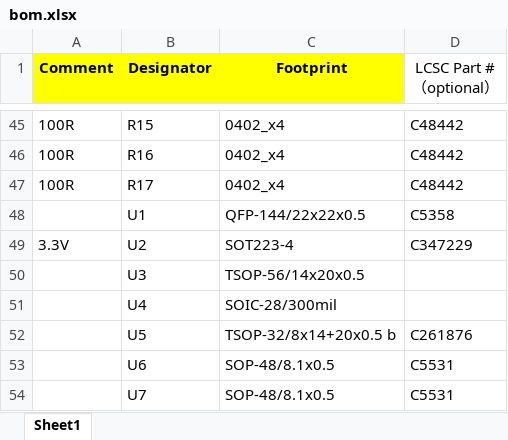
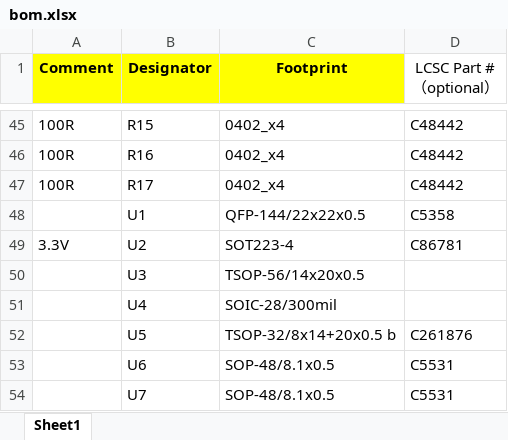
Before and after one commit to ClusterM/coolgirl-famicom-multicart, an Excel workbook: CoolGirl_rev6.x/board/bom.xlsx, sheet Sheet1, drawn as a sheet; only a part is shown, gaps mark what is left out; values as stored, in another font and other column widths than the file's, no borders; the diff names each change by its address in the sheet, - before the commit and + after, or states it on an @@ line.

```diff
--- a/CoolGirl_rev6.x/board/bom.xlsx (sheet Sheet1)
+++ b/CoolGirl_rev6.x/board/bom.xlsx (sheet Sheet1)
-D49 (LCSC Part #（optional）): C347229
+D49 (LCSC Part #（optional）): C86781
```
Also changed, not shown: 1 other file.
